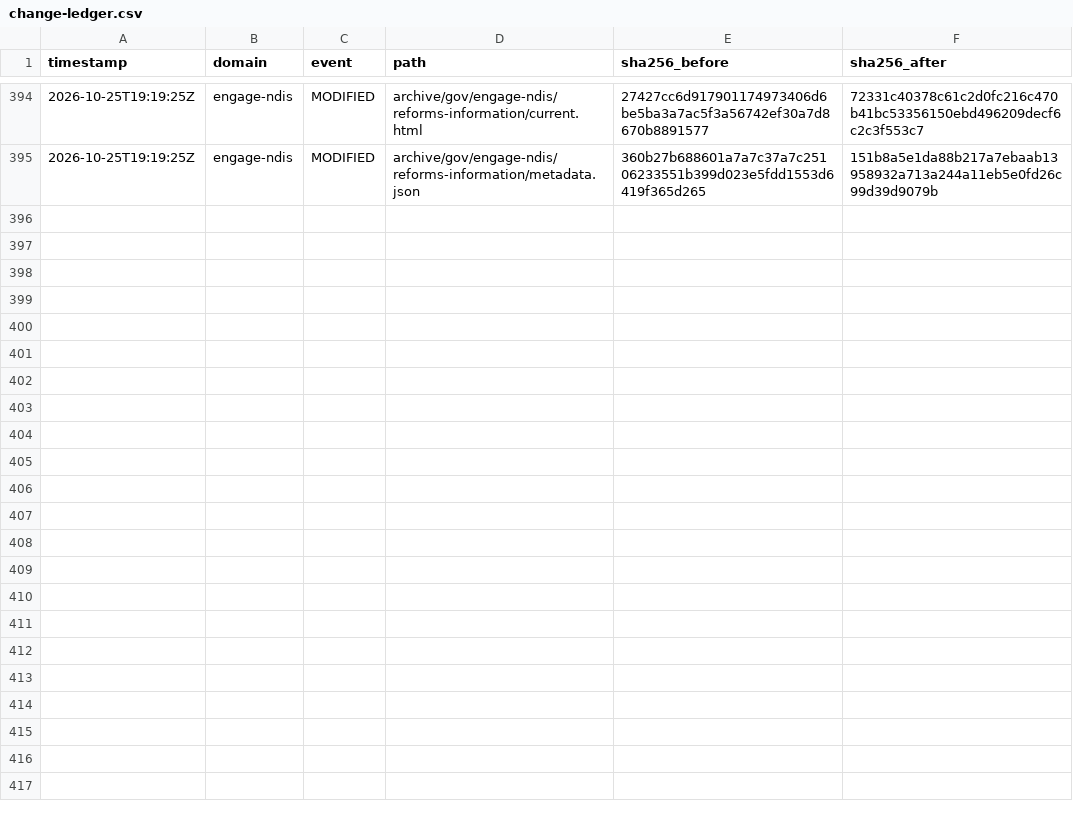
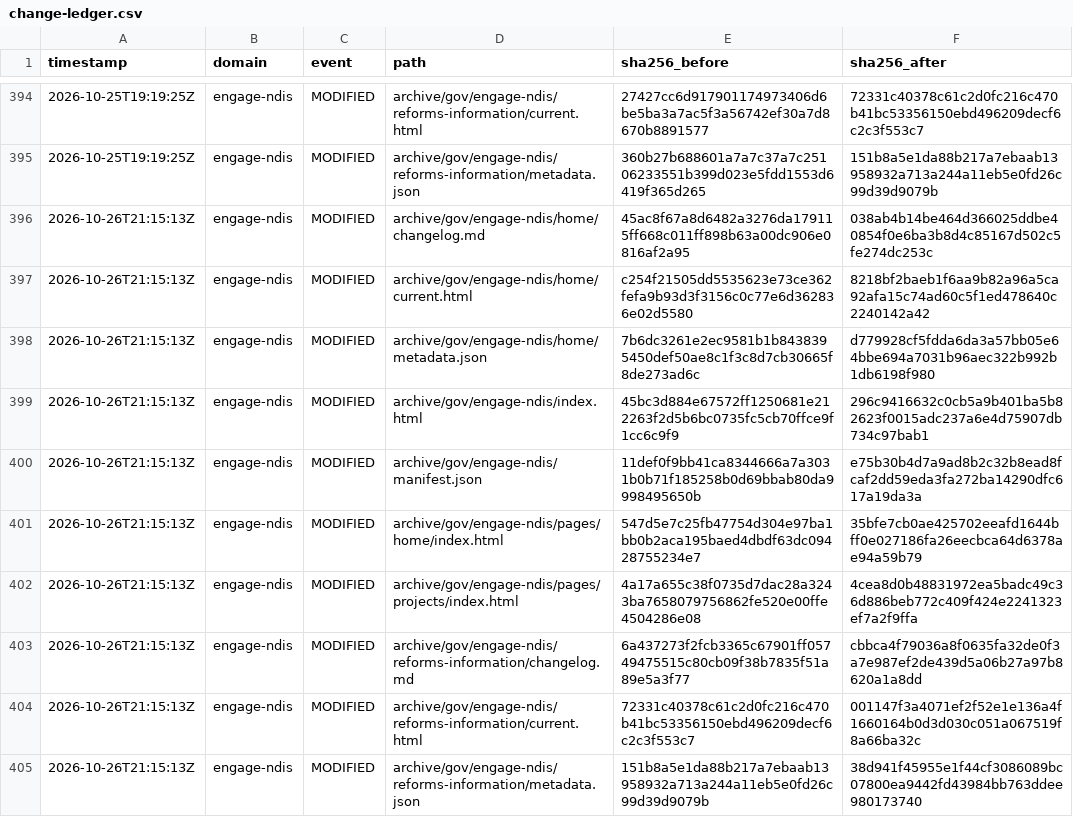
Before and after one commit to myNDISwiki/MyNDIS, a CSV file: archive/reports/engage-ndis/change-ledger.csv, drawn as a sheet; only a part is shown, gaps mark what is left out; the diff names each change by its address in the sheet, - before the commit and + after, or states it on an @@ line.

```diff
--- a/archive/reports/engage-ndis/change-ledger.csv
+++ b/archive/reports/engage-ndis/change-ledger.csv
+row 396: 2026-10-26T21:15:13Z | engage-ndis | MODIFIED | archive/gov/engage-ndis/home/changelog.md | 45ac8f67a8d6482a3276da179115ff668c011ff898b63a00dc906e0816af2a95 | 038ab4b14be464d366025ddbe40854f0e6ba3b8d4c85167d502c5fe274dc253c
+row 397: 2026-10-26T21:15:13Z | engage-ndis | MODIFIED | archive/gov/engage-ndis/home/current.html | c254f21505dd5535623e73ce362fefa9b93d3f3156c0c77e6d362836e02d5580 | 8218bf2baeb1f6aa9b82a96a5ca92afa15c74ad60c5f1ed478640c2240142a42
+row 398: 2026-10-26T21:15:13Z | engage-ndis | MODIFIED | archive/gov/engage-ndis/home/metadata.json | 7b6dc3261e2ec9581b1b8438395450def50ae8c1f3c8d7cb30665f8de273ad6c | d779928cf5fdda6da3a57bb05e64bbe694a7031b96aec322b992b1db6198f980
+row 399: 2026-10-26T21:15:13Z | engage-ndis | MODIFIED | archive/gov/engage-ndis/index.html | 45bc3d884e67572ff1250681e212263f2d5b6bc0735fc5cb70ffce9f1cc6c9f9 | 296c9416632c0cb5a9b401ba5b82623f0015adc237a6e4d75907db734c97bab1
+row 400: 2026-10-26T21:15:13Z | engage-ndis | MODIFIED | archive/gov/engage-ndis/manifest.json | 11def0f9bb41ca8344666a7a3031b0b71f185258b0d69bbab80da9998495650b | e75b30b4d7a9ad8b2c32b8ead8fcaf2dd59eda3fa272ba14290dfc617a19da3a
+row 401: 2026-10-26T21:15:13Z | engage-ndis | MODIFIED | archive/gov/engage-ndis/pages/home/index.html | 547d5e7c25fb47754d304e97ba1bb0b2aca195baed4dbdf63dc09428755234e7 | 35bfe7cb0ae425702eeafd1644bff0e027186fa26eecbca64d6378ae94a59b79
+row 402: 2026-10-26T21:15:13Z | engage-ndis | MODIFIED | archive/gov/engage-ndis/pages/projects/index.html | 4a17a655c38f0735d7dac28a3243ba7658079756862fe520e00ffe4504286e08 | 4cea8d0b48831972ea5badc49c36d886beb772c409f424e2241323ef7a2f9ffa
+row 403: 2026-10-26T21:15:13Z | engage-ndis | MODIFIED | archive/gov/engage-ndis/reforms-information/changelog.md | 6a437273f2fcb3365c67901ff05749475515c80cb09f38b7835f51a89e5a3f77 | cbbca4f79036a8f0635fa32de0f3a7e987ef2de439d5a06b27a97b8620a1a8dd
+row 404: 2026-10-26T21:15:13Z | engage-ndis | MODIFIED | archive/gov/engage-ndis/reforms-information/current.html | 72331c40378c61c2d0fc216c470b41bc53356150ebd496209decf6c2c3f553c7 | 001147f3a4071ef2f52e1e136a4f1660164b0d3d030c051a067519f8a66ba32c
+row 405: 2026-10-26T21:15:13Z | engage-ndis | MODIFIED | archive/gov/engage-ndis/reforms-information/metadata.json | 151b8a5e1da88b217a7ebaab13958932a713a244a11eb5e0fd26c99d39d9079b | 38d941f45955e1f44cf3086089bc07800ea9442fd43984bb763ddee980173740
```
Also changed, not shown: archive/reports/aph/change-ledger.csv, archive/reports/ndia/change-ledger.csv, 37 other files.
